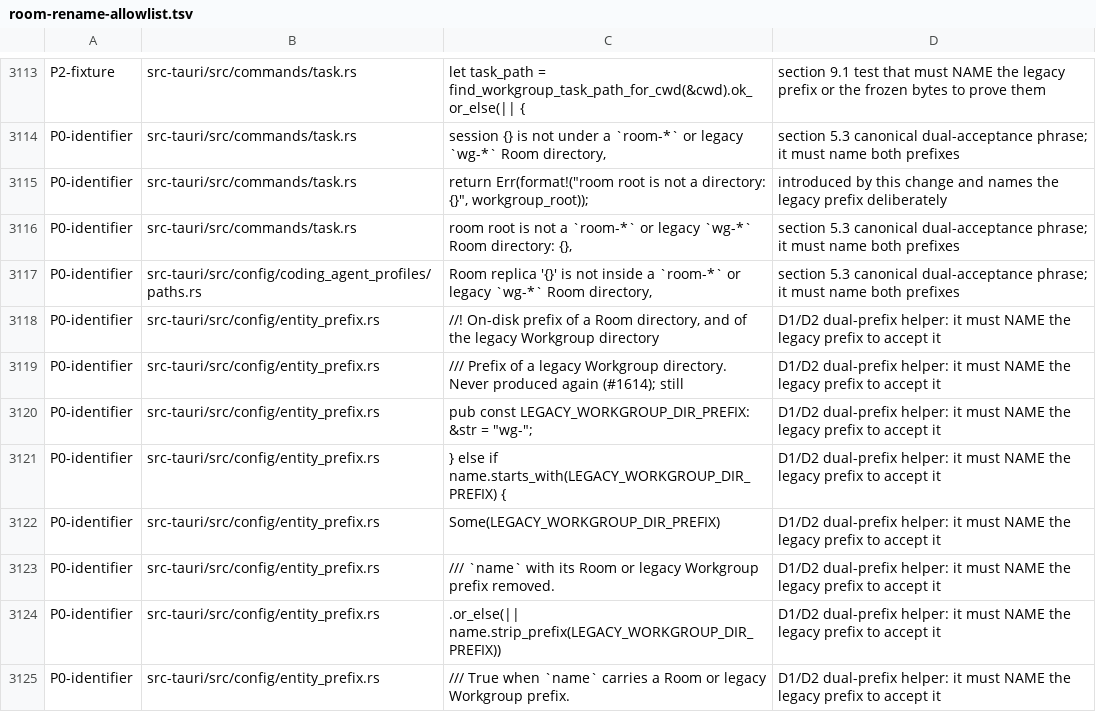
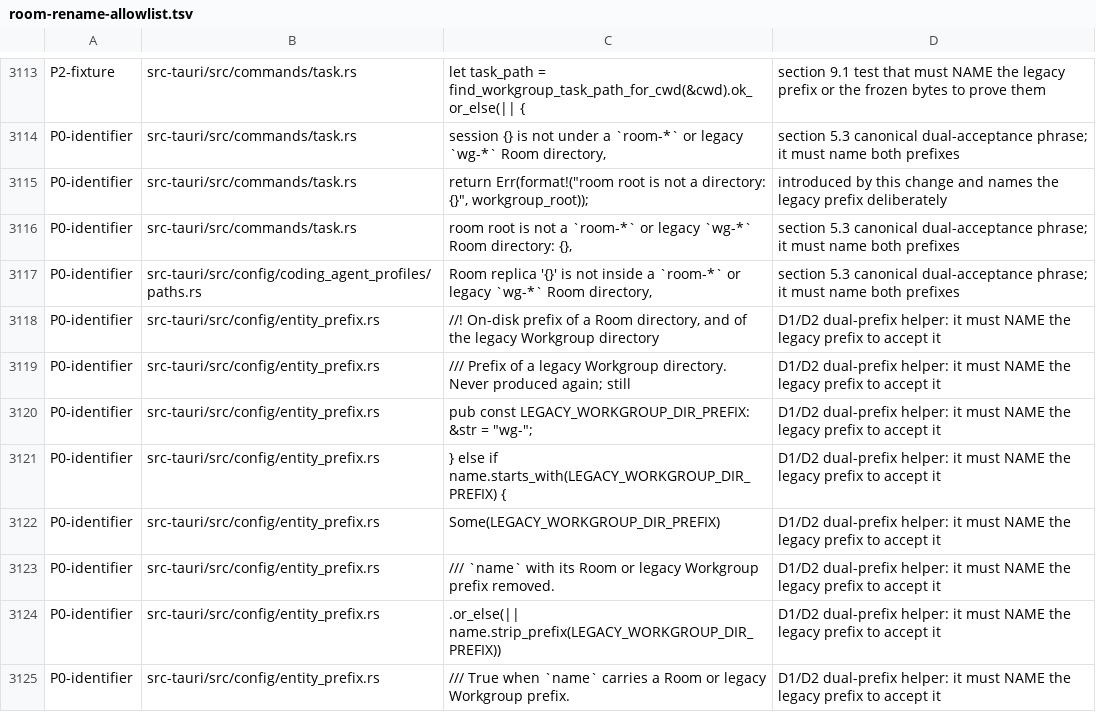
Before and after one commit to mblua/AgentsCommander, a TSV file: scripts/room-rename-allowlist.tsv, drawn as a sheet; only a part is shown, gaps mark what is left out.

```diff
--- a/scripts/room-rename-allowlist.tsv
+++ b/scripts/room-rename-allowlist.tsv
@@ -3126,3 +3126,3 @@ P0-identifier	src-tauri/src/config/coding_agent_profiles/paths.rs	"Room replica
 P0-identifier	src-tauri/src/config/entity_prefix.rs	//! On-disk prefix of a Room directory, and of the legacy Workgroup directory	D1/D2 dual-prefix helper: it must NAME the legacy prefix to accept it
-P0-identifier	src-tauri/src/config/entity_prefix.rs	/// Prefix of a legacy Workgroup directory. Never produced again (#1614); still	D1/D2 dual-prefix helper: it must NAME the legacy prefix to accept it
+P0-identifier	src-tauri/src/config/entity_prefix.rs	/// Prefix of a legacy Workgroup directory. Never produced again; still	D1/D2 dual-prefix helper: it must NAME the legacy prefix to accept it
 P0-identifier	src-tauri/src/config/entity_prefix.rs	pub const LEGACY_WORKGROUP_DIR_PREFIX: &str = "wg-";	D1/D2 dual-prefix helper: it must NAME the legacy prefix to accept it
```
Also changed, not shown: 39 other files.
